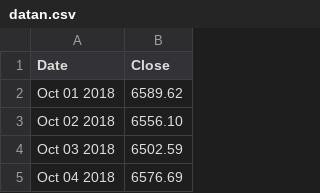
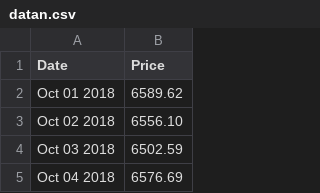
Before and after one commit to NishantJeph/MTP, a CSV file: datan.csv, drawn as a sheet; only a part is shown.

Commit message:
Update datan.csv

```diff
--- a/datan.csv
+++ b/datan.csv
@@ -1,2 +1,2 @@
-Date,Close
+Date,Price
 Oct 01 2018,6589.62
```
